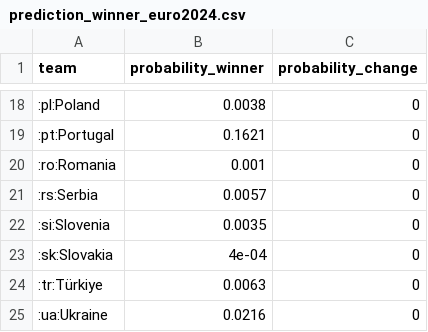
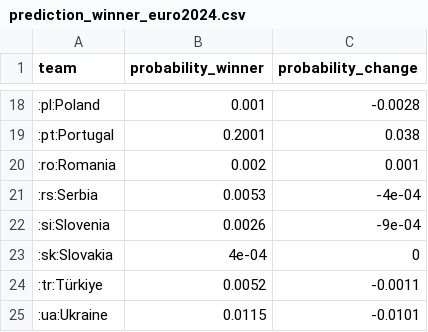
Before and after one commit to swissfootdata/national_teams, a CSV file: Output/prediction_winner_euro2024.csv, drawn as a sheet; only a part is shown, gaps mark what is left out; the diff covers the shown part only.

```diff
--- a/Output/prediction_winner_euro2024.csv
+++ b/Output/prediction_winner_euro2024.csv
@@ -18,8 +18,8 @@
-":pl:Poland",0.0038,0
-":pt:Portugal",0.1621,0
-":ro:Romania",0.001,0
-":rs:Serbia",0.0057,0
-":si:Slovenia",0.0035,0
+":pl:Poland",0.001,-0.0028
+":pt:Portugal",0.2001,0.038
+":ro:Romania",0.002,0.001
+":rs:Serbia",0.0053,-4e-04
+":si:Slovenia",0.0026,-9e-04
 ":sk:Slovakia",4e-04,0
-":tr:Türkiye",0.0063,0
-":ua:Ukraine",0.0216,0
+":tr:Türkiye",0.0052,-0.0011
+":ua:Ukraine",0.0115,-0.0101
```
Also changed, not shown: 32 edited cells elsewhere in this file, Output/prediction_QF_euro2024.csv, Output/prediction_R16_euro2024.csv, 12 other files.
